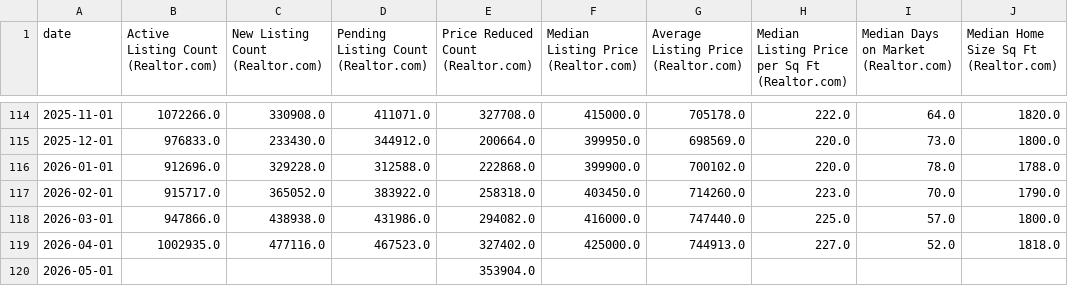
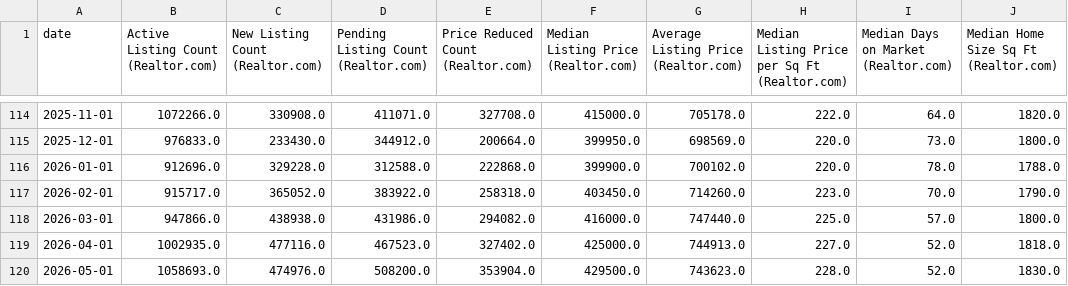
Before and after one commit to mikesimonsen/econ-data, a CSV file: sheets_data/realtor-dot-com.csv, drawn as a sheet; only a part is shown, gaps mark what is left out.

```diff
--- a/sheets_data/realtor-dot-com.csv
+++ b/sheets_data/realtor-dot-com.csv
@@ -119,2 +119,2 @@ date,Active Listing Count (Realtor.com),New Listing Count (Realtor.com),Pending
 2026-04-01,1002935.0,477116.0,467523.0,327402.0,425000.0,744913.0,227.0,52.0,1818.0
-2026-05-01,,,,353904.0,,,,,
+2026-05-01,1058693.0,474976.0,508200.0,353904.0,429500.0,743623.0,228.0,52.0,1830.0
```
Also changed, not shown: sheets_data/labor-detail.csv, sheets_data/labor-headlines.csv, 29 other files.
